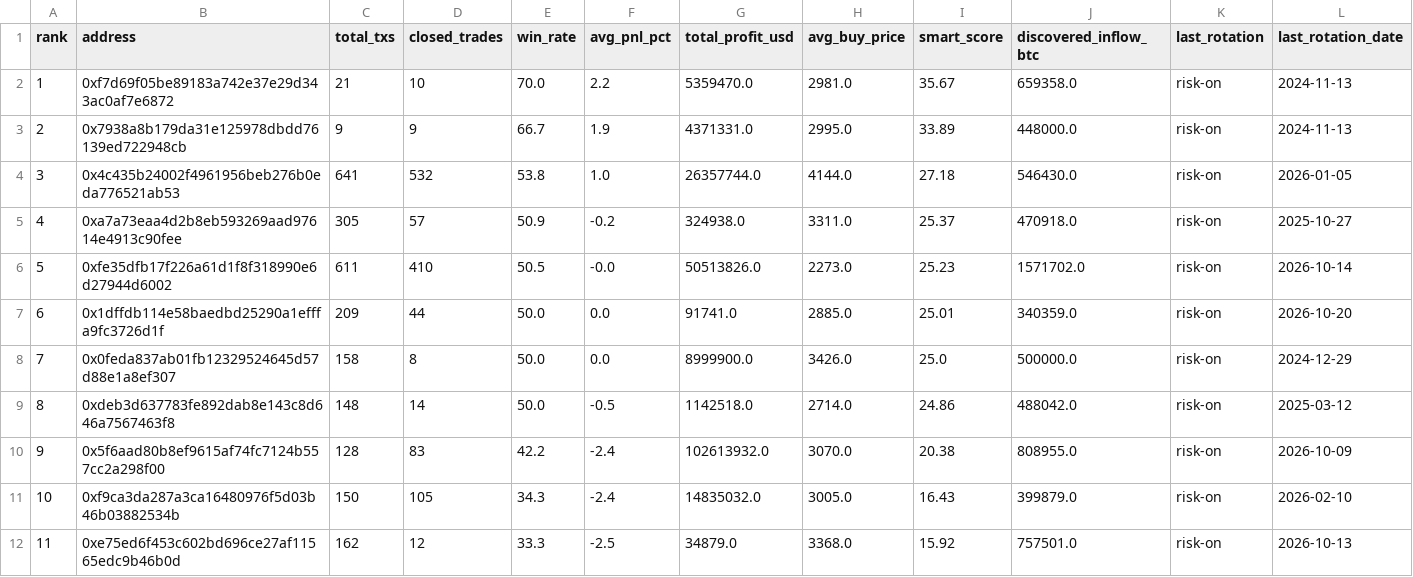
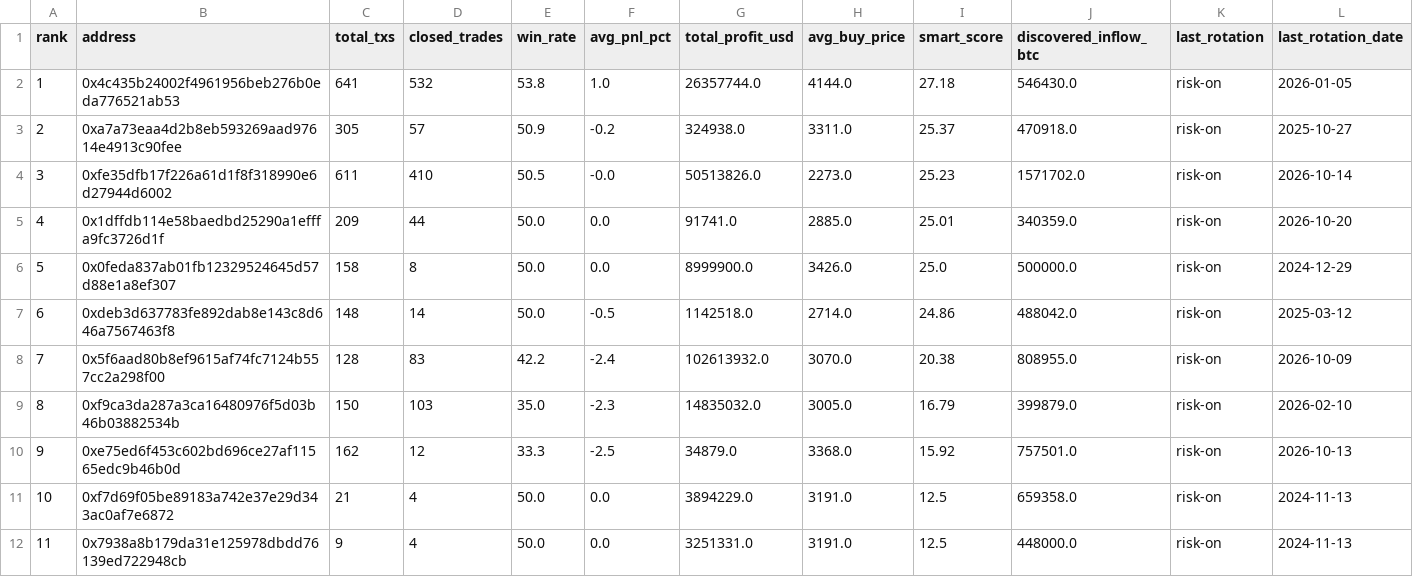
Before and after one commit to nierozgarniety/grubasy-tracker, a CSV file: grubasy_ranking.csv, drawn as a sheet; removed rows and columns are numbered as before the commit, all else as after; the diff names each change by its address in the sheet, - before the commit and + after, or states it on an @@ line.

Commit message:
Update 2026-10-29 04:19 UTC

```diff
--- a/grubasy_ranking.csv
+++ b/grubasy_ranking.csv
-row 2: 1 | 0xf7d69f05be89183a742e37e29d343ac0af7e6872 | 21 | 10 | 70.0 | 2.2 | 5359470.0 | 2981.0 | 35.67 | 659358.0 | risk-on | 2024-11-13
-row 3: 2 | 0x7938a8b179da31e125978dbdd76139ed722948cb | 9 | 9 | 66.7 | 1.9 | 4371331.0 | 2995.0 | 33.89 | 448000.0 | risk-on | 2024-11-13
@@ column A (rank) renumbered between rows 2 and 10 @@
-D9 (closed_trades): 105
+D9 (closed_trades): 103
-E9 (win_rate): 34.3
+E9 (win_rate): 35.0
-F9 (avg_pnl_pct): -2.4
+F9 (avg_pnl_pct): -2.3
-I9 (smart_score): 16.43
+I9 (smart_score): 16.79
+row 11: 10 | 0xf7d69f05be89183a742e37e29d343ac0af7e6872 | 21 | 4 | 50.0 | 0.0 | 3894229.0 | 3191.0 | 12.5 | 659358.0 | risk-on | 2024-11-13
+row 12: 11 | 0x7938a8b179da31e125978dbdd76139ed722948cb | 9 | 4 | 50.0 | 0.0 | 3251331.0 | 3191.0 | 12.5 | 448000.0 | risk-on | 2024-11-13
```
